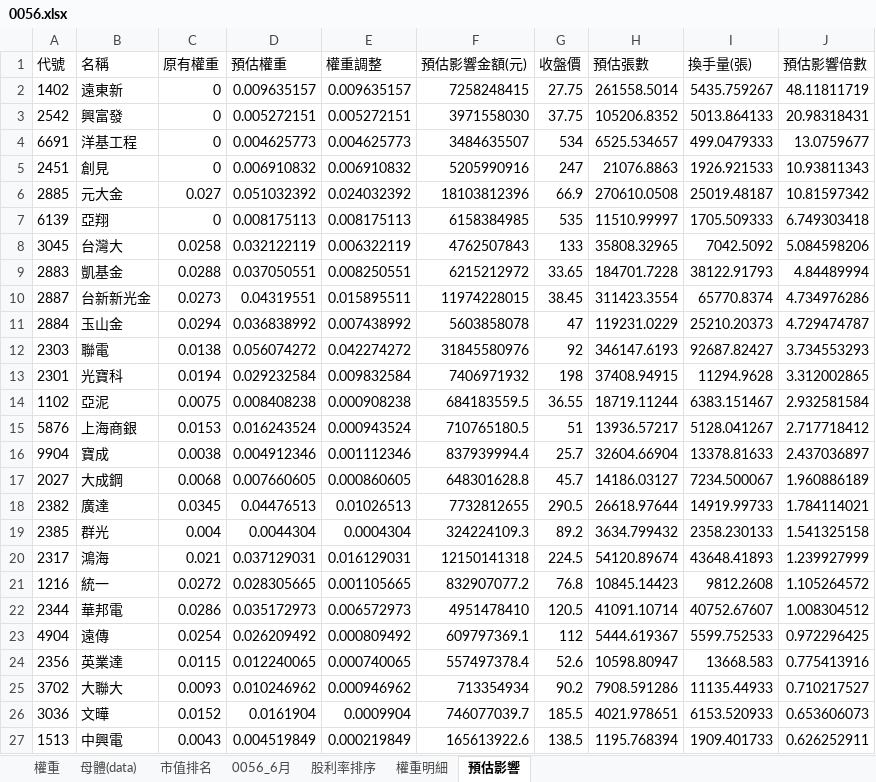
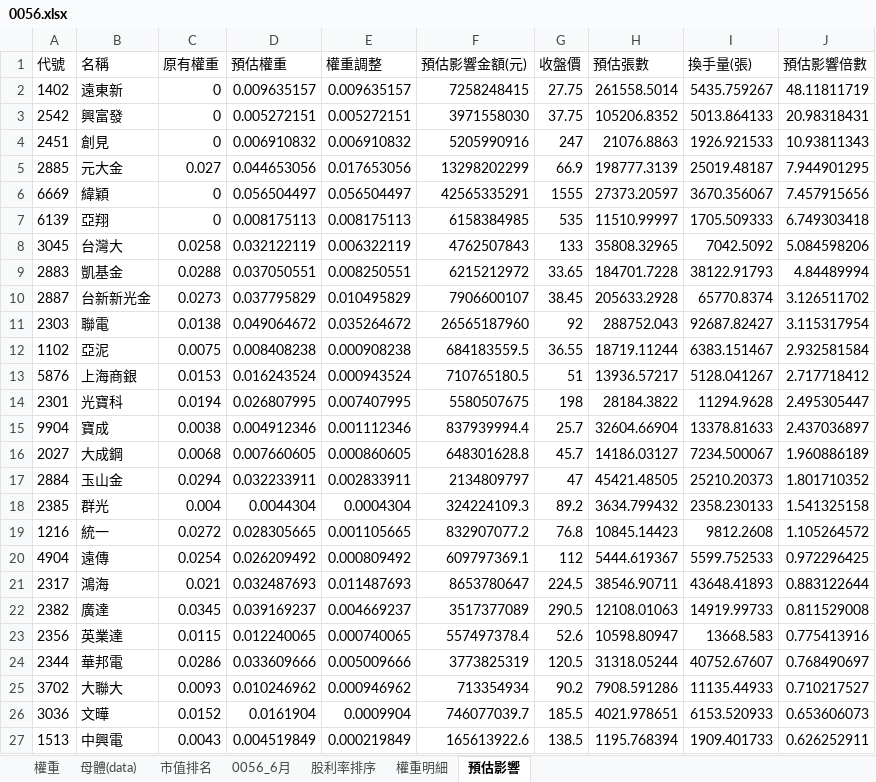
Before and after one commit to Jagon7/jagon-space-station, an Excel workbook: data/rebalance/pred/0056.xlsx, sheet 預估影響, drawn as a sheet; only a part is shown; values as stored, in another font and other column widths than the file's, no borders; removed rows and columns are numbered as before the commit, all else as after; the diff covers the shown part only; the diff names each change by its address in the sheet, - before the commit and + after, or states it on an @@ line.

```diff
--- a/data/rebalance/pred/0056.xlsx (sheet 預估影響)
+++ b/data/rebalance/pred/0056.xlsx (sheet 預估影響)
-row 4: 6691 | 洋基工程 | 0 | 0.004625773 | 0.004625773 | 3484635507 | 534 | 6525.534657 | 499.0479333 | 13.0759677
-D5 (預估權重): 0.051032392
+D5 (預估權重): 0.044653056
-E5 (權重調整): 0.024032392
+E5 (權重調整): 0.017653056
-F5 (預估影響金額(元)): 18103812396
+F5 (預估影響金額(元)): 13298202299
-H5 (預估張數): 270610.0508
+H5 (預估張數): 198777.3139
-J5 (預估影響倍數): 10.81597342
+J5 (預估影響倍數): 7.944901295
+row 6: 6669 | 緯穎 | 0 | 0.056504497 | 0.056504497 | 42565335291 | 1555 | 27373.20597 | 3670.356067 | 7.457915656
-D10 (預估權重): 0.04319551
+D10 (預估權重): 0.037795829
-E10 (權重調整): 0.015895511
+E10 (權重調整): 0.010495829
-F10 (預估影響金額(元)): 11974228015
+F10 (預估影響金額(元)): 7906600107
-H10 (預估張數): 311423.3554
+H10 (預估張數): 205633.2928
-J10 (預估影響倍數): 4.734976286
+J10 (預估影響倍數): 3.126511702
-row 11: 2884 | 玉山金 | 0.0294 | 0.036838992 | 0.007438992 | 5603858078 | 47 | 119231.0229 | 25210.20373 | 4.729474787
-D11 (預估權重): 0.056074272
+D11 (預估權重): 0.049064672
-E11 (權重調整): 0.042274272
+E11 (權重調整): 0.035264672
-F11 (預估影響金額(元)): 31845580976
+F11 (預估影響金額(元)): 26565187960
-H11 (預估張數): 346147.6193
+H11 (預估張數): 288752.043
-J11 (預估影響倍數): 3.734553293
+J11 (預估影響倍數): 3.115317954
-row 13: 2301 | 光寶科 | 0.0194 | 0.029232584 | 0.009832584 | 7406971932 | 198 | 37408.94915 | 11294.9628 | 3.312002865
+row 14: 2301 | 光寶科 | 0.0194 | 0.026807995 | 0.007407995 | 5580507675 | 198 | 28184.3822 | 11294.9628 | 2.495305447
-row 18: 2382 | 廣達 | 0.0345 | 0.04476513 | 0.01026513 | 7732812655 | 290.5 | 26618.97644 | 14919.99733 | 1.784114021
+row 17: 2884 | 玉山金 | 0.0294 | 0.032233911 | 0.002833911 | 2134809797 | 47 | 45421.48505 | 25210.20373 | 1.801710352
-row 20: 2317 | 鴻海 | 0.021 | 0.037129031 | 0.016129031 | 12150141318 | 224.5 | 54120.89674 | 43648.41893 | 1.239927999
-row 22: 2344 | 華邦電 | 0.0286 | 0.035172973 | 0.006572973 | 4951478410 | 120.5 | 41091.10714 | 40752.67607 | 1.008304512
+row 21: 2317 | 鴻海 | 0.021 | 0.032487693 | 0.011487693 | 8653780647 | 224.5 | 38546.90711 | 43648.41893 | 0.883122644
+row 22: 2382 | 廣達 | 0.0345 | 0.039169237 | 0.004669237 | 3517377089 | 290.5 | 12108.01063 | 14919.99733 | 0.811529008
+row 24: 2344 | 華邦電 | 0.0286 | 0.033609666 | 0.005009666 | 3773825319 | 120.5 | 31318.05244 | 40752.67607 | 0.768490697
```
Also changed, not shown: 1 added row, 1 removed row and 15 edited cells elsewhere in this sheet, sheet 權重, sheet 權重明細, sheet 股利率排序, sheet 0056_6月, data/rebalance/pred/0050.xlsx, data/rebalance/pred/0051.xlsx, 7 other files.
